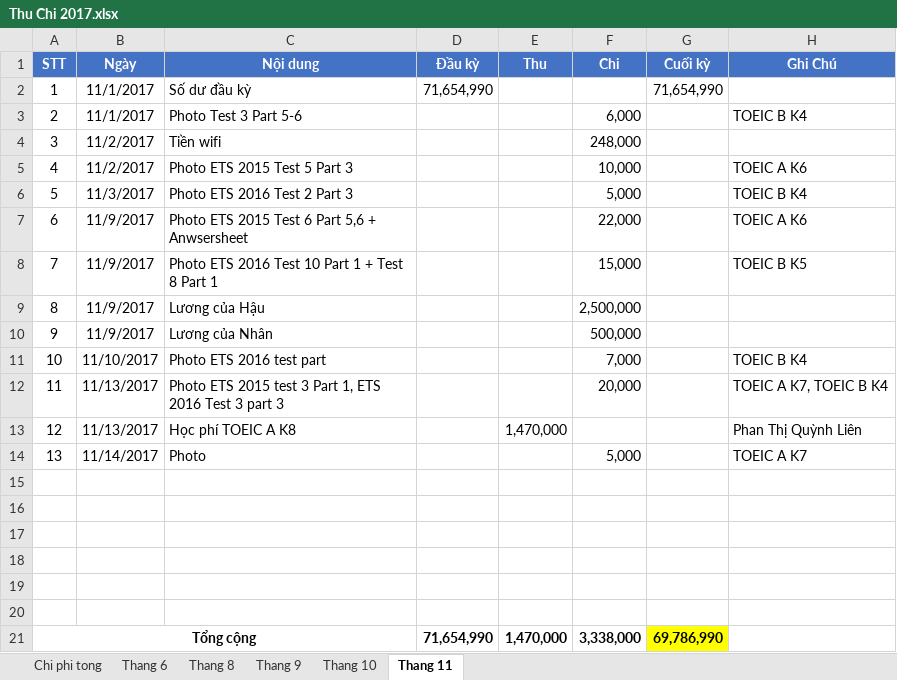
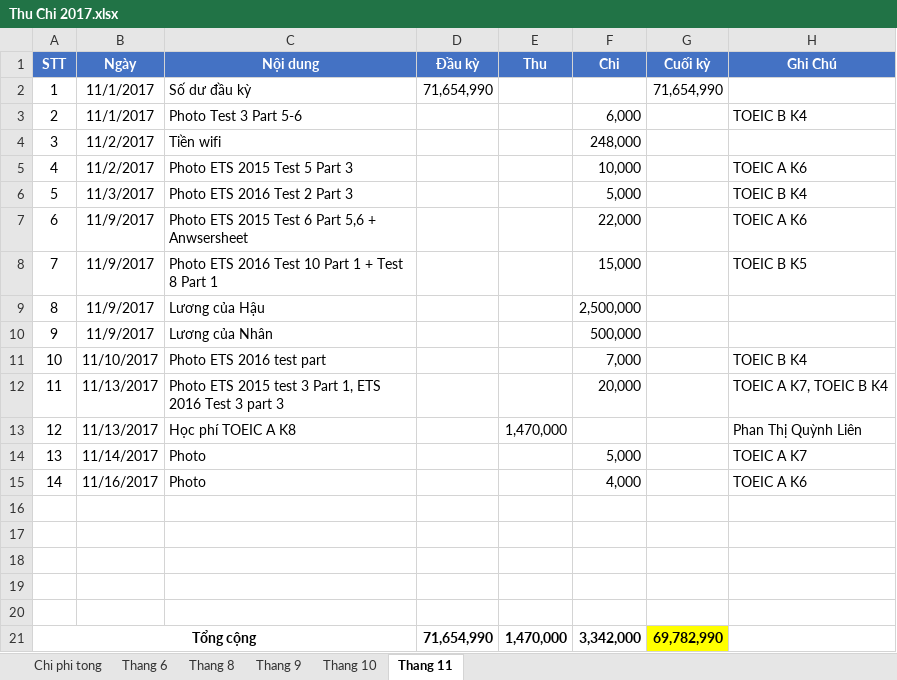
Before and after one commit to dhphong87/Success, an Excel workbook: Thu Chi 2017.xlsx, sheet Thang 11, drawn as a sheet; values as stored, in another font and other column widths than the file's, no borders; removed rows and columns are numbered as before the commit, all else as after; the diff names each change by its address in the sheet, - before the commit and + after, or states it on an @@ line.

```diff
--- a/Thu Chi 2017.xlsx (sheet Thang 11)
+++ b/Thu Chi 2017.xlsx (sheet Thang 11)
+row 15: 14 | 11/16/2017 | Photo |  |  | 4,000 |  | TOEIC A K6
-row 20: (empty)
-F21 (Chi): 3,338,000
+F21 (Chi): 3,342,000
-G21 (Cuối kỳ): 69,786,990
+G21 (Cuối kỳ): 69,782,990
```
